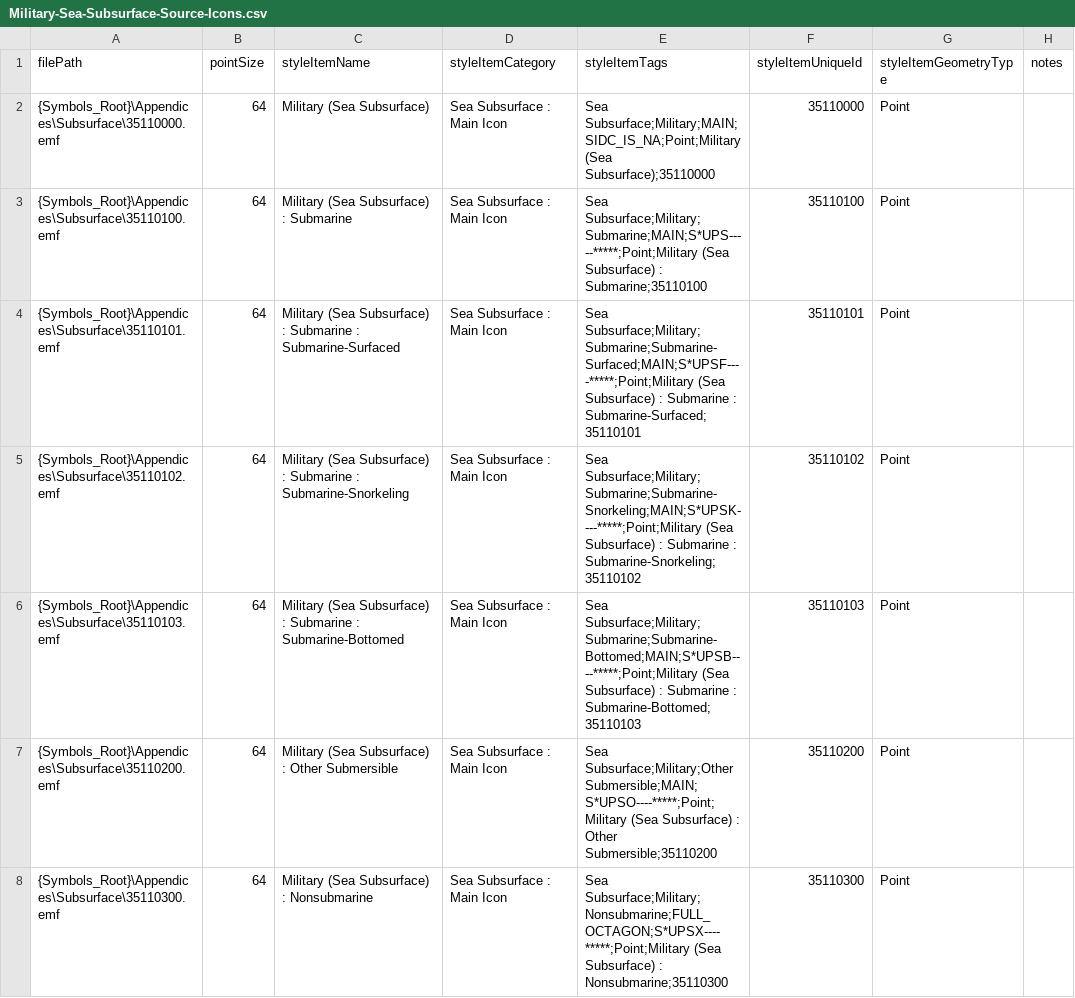
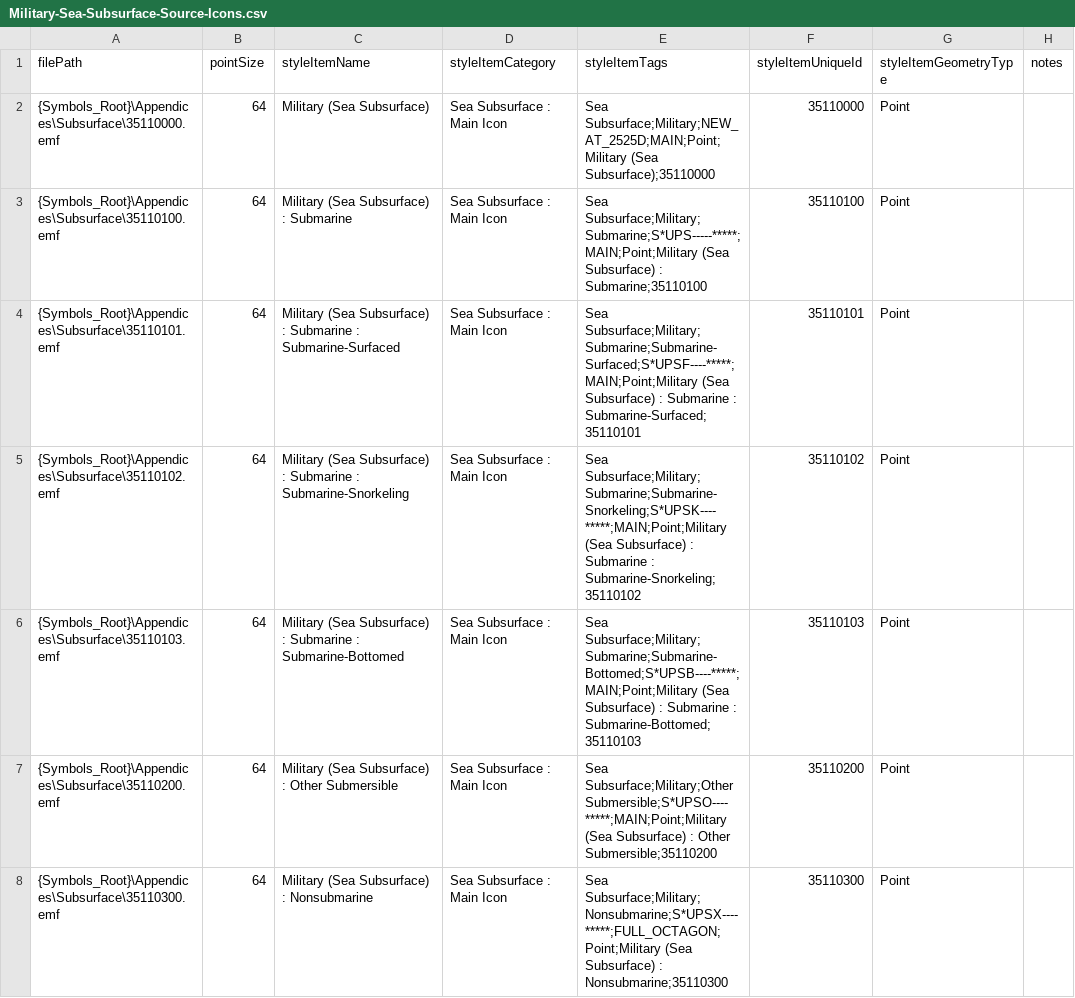
Before and after one commit to Esri/joint-military-symbology-xml, a CSV file: samples/imagefile_name_category_tags/Military-Sea-Subsurface-Source-Icons.csv, drawn as a sheet; only a part is shown; the diff covers the shown part only.

```diff
--- a/samples/imagefile_name_category_tags/Military-Sea-Subsurface-Source-Icons.csv
+++ b/samples/imagefile_name_category_tags/Military-Sea-Subsurface-Source-Icons.csv
@@ -1,8 +1,8 @@
 filePath,pointSize,styleItemName,styleItemCategory,styleItemTags,styleItemUniqueId,styleItemGeometryType,notes
-{Symbols_Root}\Appendices\Subsurface\35110000.emf,64,Military (Sea Subsurface),Sea Subsurface : Main Icon,Sea Subsurface;Military;MAIN;SIDC_IS_NA;Point;Military (Sea Subsurface);35110000,35110000,Point,
-{Symbols_Root}\Appendices\Subsurface\35110100.emf,64,Military (Sea Subsurface) : Submarine,Sea Subsurface : Main Icon,Sea Subsurface;Military;Submarine;MAIN;S*UPS-----*****;Point;Military (Sea Subsurface) : Submarine;35110100,35110100,Point,
-{Symbols_Root}\Appendices\Subsurface\35110101.emf,64,Military (Sea Subsurface) : Submarine : Submarine-Surfaced,Sea Subsurface : Main Icon,Sea Subsurface;Military;Submarine;Submarine-Surfaced;MAIN;S*UPSF----*****;Point;Military (Sea Subsurface) : Submarine : Submarine-Surfaced;35110101,35110101,Point,
-{Symbols_Root}\Appendices\Subsurface\35110102.emf,64,Military (Sea Subsurface) : Submarine : Submarine-Snorkeling,Sea Subsurface : Main Icon,Sea Subsurface;Military;Submarine;Submarine-Snorkeling;MAIN;S*UPSK----*****;Point;Military (Sea Subsurface) : Submarine : Submarine-Snorkeling;35110102,35110102,Point,
-{Symbols_Root}\Appendices\Subsurface\35110103.emf,64,Military (Sea Subsurface) : Submarine : Submarine-Bottomed,Sea Subsurface : Main Icon,Sea Subsurface;Military;Submarine;Submarine-Bottomed;MAIN;S*UPSB----*****;Point;Military (Sea Subsurface) : Submarine : Submarine-Bottomed;35110103,35110103,Point,
-{Symbols_Root}\Appendices\Subsurface\35110200.emf,64,Military (Sea Subsurface) : Other Submersible,Sea Subsurface : Main Icon,Sea Subsurface;Military;Other Submersible;MAIN;S*UPSO----*****;Point;Military (Sea Subsurface) : Other Submersible;35110200,35110200,Point,
-{Symbols_Root}\Appendices\Subsurface\35110300.emf,64,Military (Sea Subsurface) : Nonsubmarine,Sea Subsurface : Main Icon,Sea Subsurface;Military;Nonsubmarine;FULL_OCTAGON;S*UPSX----*****;Point;Military (Sea Subsurface) : Nonsubmarine;35110300,35110300,Point,
+{Symbols_Root}\Appendices\Subsurface\35110000.emf,64,Military (Sea Subsurface),Sea Subsurface : Main Icon,Sea Subsurface;Military;NEW_AT_2525D;MAIN;Point;Military (Sea Subsurface);35110000,35110000,Point,
+{Symbols_Root}\Appendices\Subsurface\35110100.emf,64,Military (Sea Subsurface) : Submarine,Sea Subsurface : Main Icon,Sea Subsurface;Military;Submarine;S*UPS-----*****;MAIN;Point;Military (Sea Subsurface) : Submarine;35110100,35110100,Point,
+{Symbols_Root}\Appendices\Subsurface\35110101.emf,64,Military (Sea Subsurface) : Submarine : Submarine-Surfaced,Sea Subsurface : Main Icon,Sea Subsurface;Military;Submarine;Submarine-Surfaced;S*UPSF----*****;MAIN;Point;Military (Sea Subsurface) : Submarine : Submarine-Surfaced;35110101,35110101,Point,
+{Symbols_Root}\Appendices\Subsurface\35110102.emf,64,Military (Sea Subsurface) : Submarine : Submarine-Snorkeling,Sea Subsurface : Main Icon,Sea Subsurface;Military;Submarine;Submarine-Snorkeling;S*UPSK----*****;MAIN;Point;Military (Sea Subsurface) : Submarine : Submarine-Snorkeling;35110102,35110102,Point,
+{Symbols_Root}\Appendices\Subsurface\35110103.emf,64,Military (Sea Subsurface) : Submarine : Submarine-Bottomed,Sea Subsurface : Main Icon,Sea Subsurface;Military;Submarine;Submarine-Bottomed;S*UPSB----*****;MAIN;Point;Military (Sea Subsurface) : Submarine : Submarine-Bottomed;35110103,35110103,Point,
+{Symbols_Root}\Appendices\Subsurface\35110200.emf,64,Military (Sea Subsurface) : Other Submersible,Sea Subsurface : Main Icon,Sea Subsurface;Military;Other Submersible;S*UPSO----*****;MAIN;Point;Military (Sea Subsurface) : Other Submersible;35110200,35110200,Point,
+{Symbols_Root}\Appendices\Subsurface\35110300.emf,64,Military (Sea Subsurface) : Nonsubmarine,Sea Subsurface : Main Icon,Sea Subsurface;Military;Nonsubmarine;S*UPSX----*****;FULL_OCTAGON;Point;Military (Sea Subsurface) : Nonsubmarine;35110300,35110300,Point,
```
Also changed, not shown: 111 edited cells elsewhere in this file, samples/imagefile_name_category_tags/Military-Air-Source-Icons.csv, samples/imagefile_name_category_tags/Military-Land-Unit-Source-Icons.csv, 33 other files.
